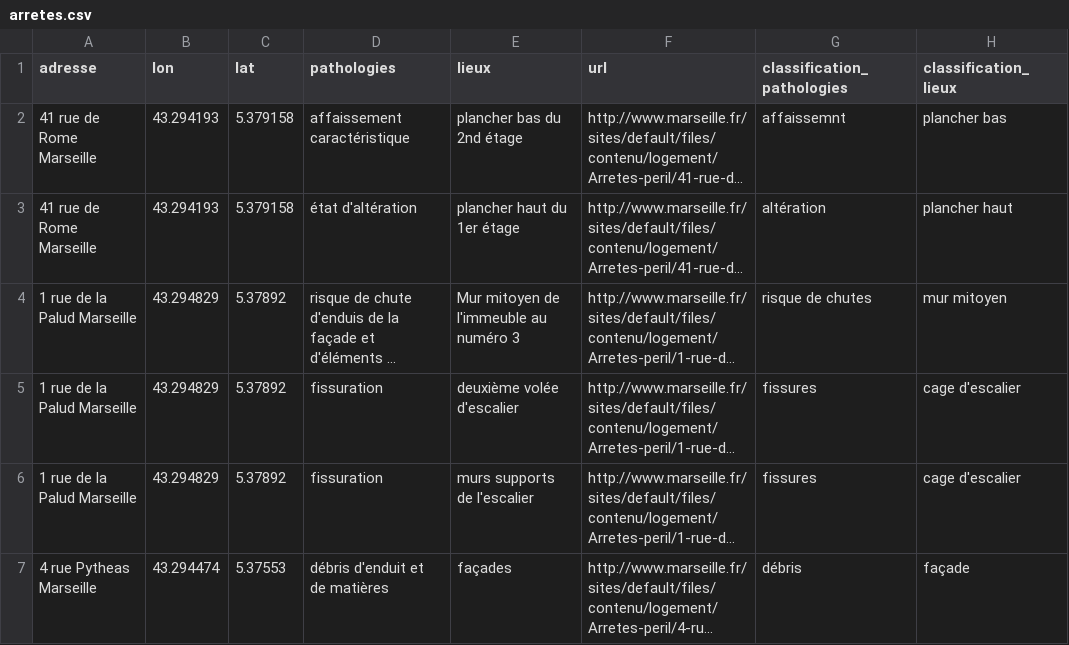
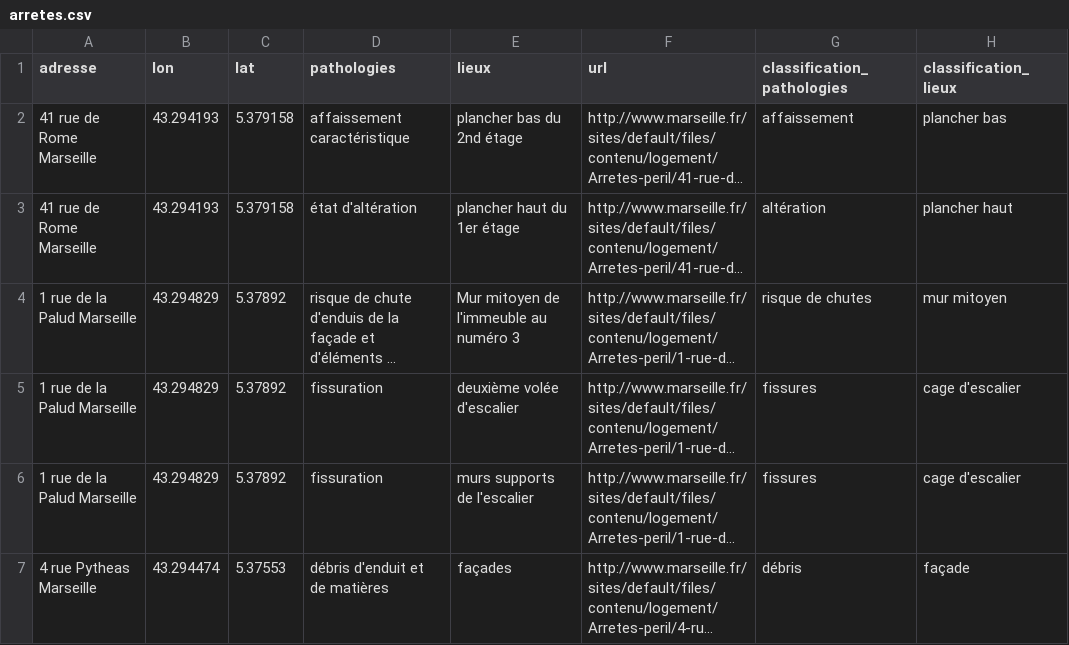
Before and after one commit to Maelle3/Carte_interactive, a CSV file: arretes.csv, drawn as a sheet; only a part is shown; long unchanged cells end in …; the diff names each change by its address in the sheet, - before the commit and + after, or states it on an @@ line.

Commit message:
Ajout d'adresses avec messages contenant les pathologies sur la carte

```diff
--- a/arretes.csv
+++ b/arretes.csv
-G2 (classification_pathologies): affaissemnt
+G2 (classification_pathologies): affaissement
```
Also changed, not shown: 3 other files.
